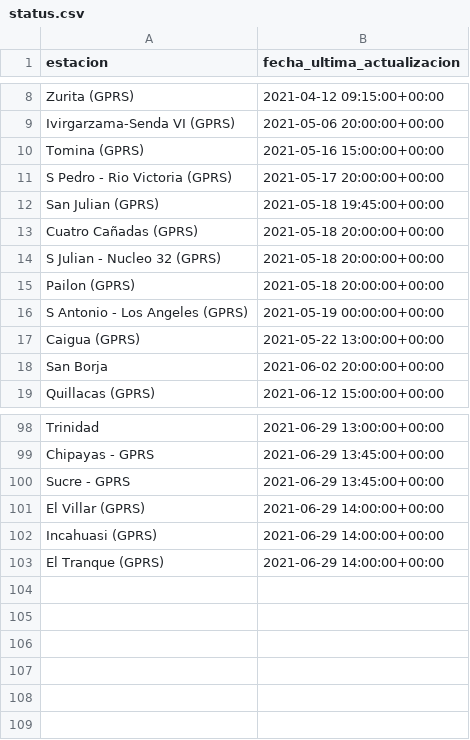
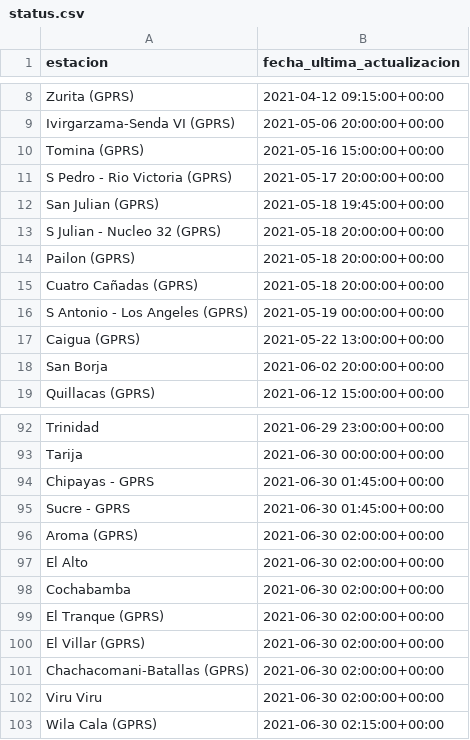
Before and after one commit to pr0nstar/meteorologia-bolivia, a CSV file: status.csv, drawn as a sheet; only a part is shown, gaps mark what is left out; removed rows and columns are numbered as before the commit, all else as after; the diff covers the shown part only; the diff names each change by its address in the sheet, - before the commit and + after, or states it on an @@ line.

```diff
--- a/status.csv
+++ b/status.csv
@@ row 13 moved to row 15: Cuatro Cañadas (GPRS) @@
-B92 (fecha_ultima_actualizacion): 2021-06-29 13:00:00+00:00
+B92 (fecha_ultima_actualizacion): 2021-06-29 23:00:00+00:00
+row 93: Tarija | 2021-06-30 00:00:00+00:00
-B94:B95 (fecha_ultima_actualizacion): 2021-06-29 13:45:00+00:00
+B94:B95 (fecha_ultima_actualizacion): 2021-06-30 01:45:00+00:00
-row 101: El Villar (GPRS) | 2021-06-29 14:00:00+00:00
-row 102: Incahuasi (GPRS) | 2021-06-29 14:00:00+00:00
+row 96: Aroma (GPRS) | 2021-06-30 02:00:00+00:00
+row 97: El Alto | 2021-06-30 02:00:00+00:00
+row 98: Cochabamba | 2021-06-30 02:00:00+00:00
-B99 (fecha_ultima_actualizacion): 2021-06-29 14:00:00+00:00
+B99 (fecha_ultima_actualizacion): 2021-06-30 02:00:00+00:00
+row 100: El Villar (GPRS) | 2021-06-30 02:00:00+00:00
+row 101: Chachacomani-Batallas (GPRS) | 2021-06-30 02:00:00+00:00
+row 102: Viru Viru | 2021-06-30 02:00:00+00:00
+row 103: Wila Cala (GPRS) | 2021-06-30 02:15:00+00:00
```
Also changed, not shown: 36 added rows, 42 removed rows, 3 moved rows and 6 edited cells elsewhere in this file, 2 other files.
